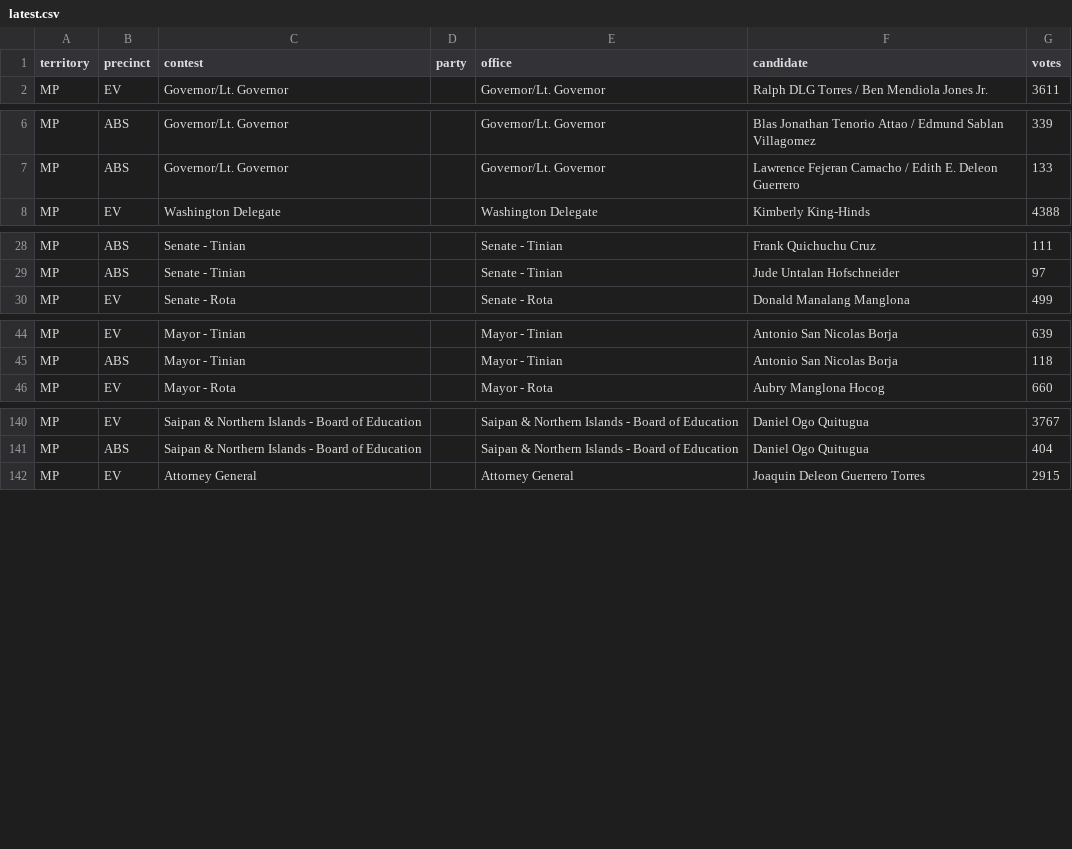
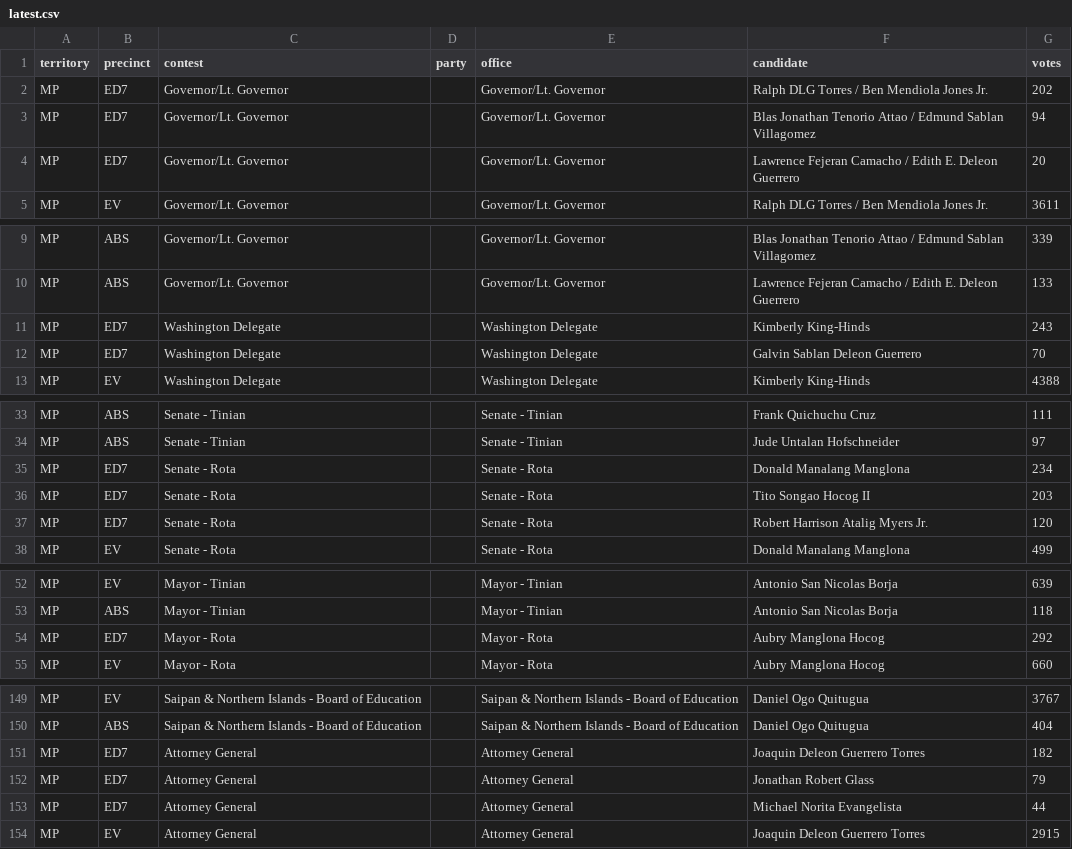
Before and after one commit to contextofislands/2026-territory-election-results, a CSV file: data/northern-mariana-islands/latest.csv, drawn as a sheet; only a part is shown, gaps mark what is left out; the diff names each change by its address in the sheet, - before the commit and + after, or states it on an @@ line.

Commit message:
Northern Mariana Islands: UNOFFICIAL report, read 2026-11-03T17:00:42.470Z

```diff
--- a/data/northern-mariana-islands/latest.csv
+++ b/data/northern-mariana-islands/latest.csv
+row 2: MP | ED7 | Governor/Lt. Governor |  | Governor/Lt. Governor | Ralph DLG Torres / Ben Mendiola Jones Jr. | 202
+row 3: MP | ED7 | Governor/Lt. Governor |  | Governor/Lt. Governor | Blas Jonathan Tenorio Attao / Edmund Sablan Villagomez | 94
+row 4: MP | ED7 | Governor/Lt. Governor |  | Governor/Lt. Governor | Lawrence Fejeran Camacho / Edith E. Deleon Guerrero | 20
+row 11: MP | ED7 | Washington Delegate |  | Washington Delegate | Kimberly King-Hinds | 243
+row 12: MP | ED7 | Washington Delegate |  | Washington Delegate | Galvin Sablan Deleon Guerrero | 70
+row 35: MP | ED7 | Senate - Rota |  | Senate - Rota | Donald Manalang Manglona | 234
+row 36: MP | ED7 | Senate - Rota |  | Senate - Rota | Tito Songao Hocog II | 203
+row 37: MP | ED7 | Senate - Rota |  | Senate - Rota | Robert Harrison Atalig Myers Jr. | 120
+row 54: MP | ED7 | Mayor - Rota |  | Mayor - Rota | Aubry Manglona Hocog | 292
+row 151: MP | ED7 | Attorney General |  | Attorney General | Joaquin Deleon Guerrero Torres | 182
+row 152: MP | ED7 | Attorney General |  | Attorney General | Jonathan Robert Glass | 79
+row 153: MP | ED7 | Attorney General |  | Attorney General | Michael Norita Evangelista | 44
```
